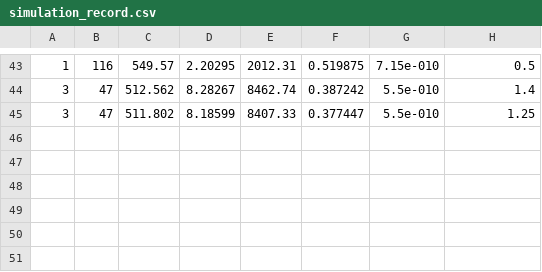
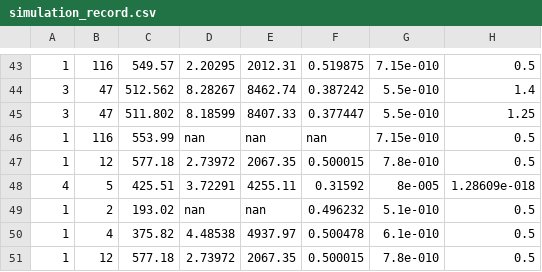
Before and after one commit to Gabriel-MS/VLE_multi, a CSV file: Codeblocks/simulation_record.csv, drawn as a sheet; only a part is shown, gaps mark what is left out; the diff names each change by its address in the sheet, - before the commit and + after, or states it on an @@ line.

```diff
--- a/Codeblocks/simulation_record.csv
+++ b/Codeblocks/simulation_record.csv
+row 46: 1 | 116 | 553.99 | nan | nan | nan | 7.15e-010 | 0.5
+row 47: 1 | 12 | 577.18 | 2.73972 | 2067.35 | 0.500015 | 7.8e-010 | 0.5
+row 48: 4 | 5 | 425.51 | 3.72291 | 4255.11 | 0.31592 | 8e-005 | 1.28609e-018
+row 49: 1 | 2 | 193.02 | nan | nan | 0.496232 | 5.1e-010 | 0.5
+row 50: 1 | 4 | 375.82 | 4.48538 | 4937.97 | 0.500478 | 6.1e-010 | 0.5
+row 51: 1 | 12 | 577.18 | 2.73972 | 2067.35 | 0.500015 | 7.8e-010 | 0.5
```
Also changed, not shown: Planilhas de análise/Output.csv, Planilhas de análise/env_exponent.csv, 27 other files.
